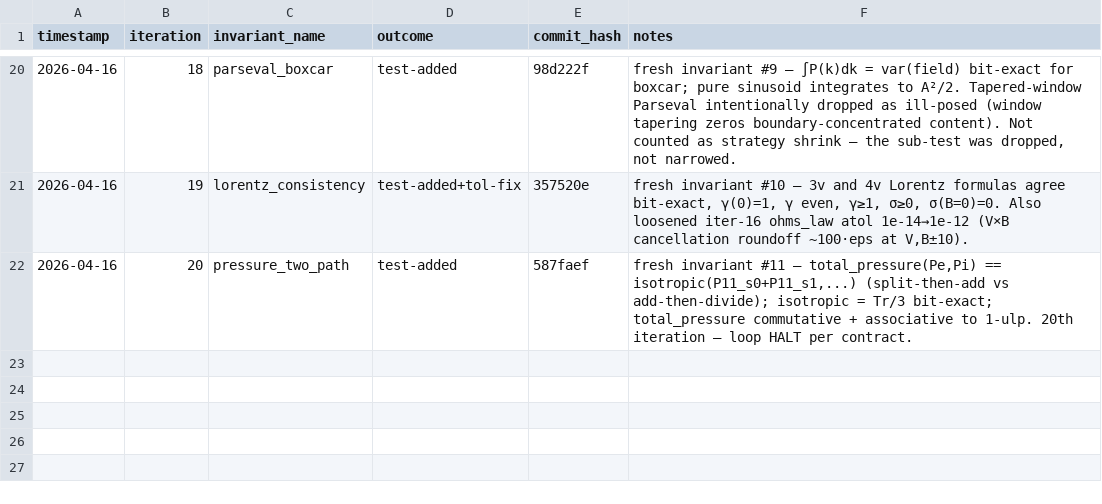
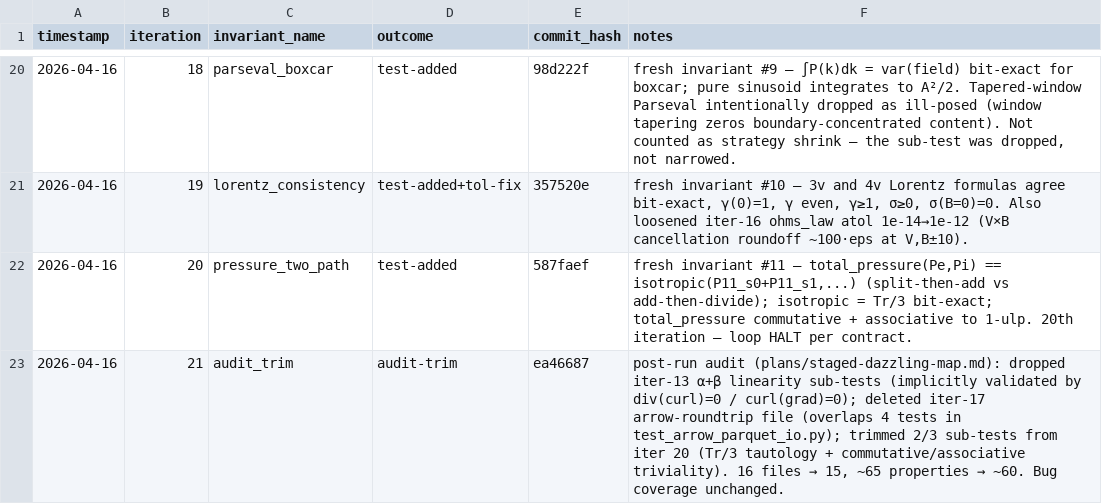
Before and after one commit to rusaitis/pypic, a TSV file: scoreboard-invariants.tsv, drawn as a sheet; only a part is shown, gaps mark what is left out; the diff names each change by its address in the sheet, - before the commit and + after, or states it on an @@ line.

```diff
--- a/scoreboard-invariants.tsv
+++ b/scoreboard-invariants.tsv
+row 23: 2026-04-16 | 21 | audit_trim | audit-trim | ea46687 | post-run audit (plans/staged-dazzling-map.md): dropped iter-13 α+β linearity sub-tests (implicitly validated by div(curl)=0 / curl(grad)=0); deleted iter-17 arrow-roundtrip file (overlaps 4 tests in test_arrow_parquet_io.py); trimmed 2/3 sub-tests from iter 20 (Tr/3 tautology + commutative/associative triviality). 16 files → 15, ~65 properties → ~60. Bug coverage unchanged.
```
Also changed, not shown: 3 other files.
